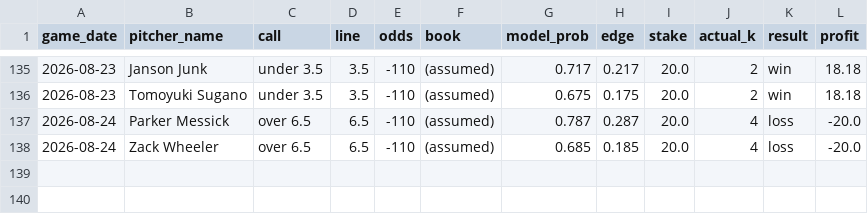
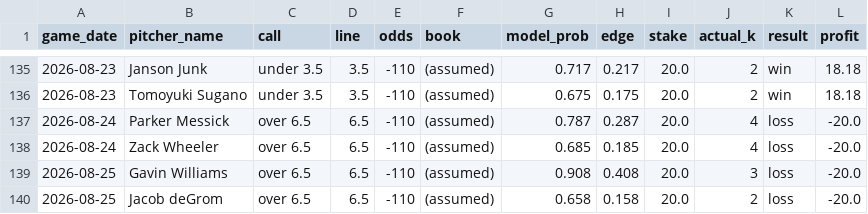
Before and after one commit to francisconoe/medidor-de-ponches-mlb, a CSV file: reports/bets_ledger.csv, drawn as a sheet; only a part is shown, gaps mark what is left out; the diff names each change by its address in the sheet, - before the commit and + after, or states it on an @@ line.

```diff
--- a/reports/bets_ledger.csv
+++ b/reports/bets_ledger.csv
+row 139: 2026-08-25 | Gavin Williams | over 6.5 | 6.5 | -110 | (assumed) | 0.908 | 0.408 | 20.0 | 3 | loss | -20.0
+row 140: 2026-08-25 | Jacob deGrom | over 6.5 | 6.5 | -110 | (assumed) | 0.658 | 0.158 | 20.0 | 2 | loss | -20.0
```
Also changed, not shown: 3 other files.
